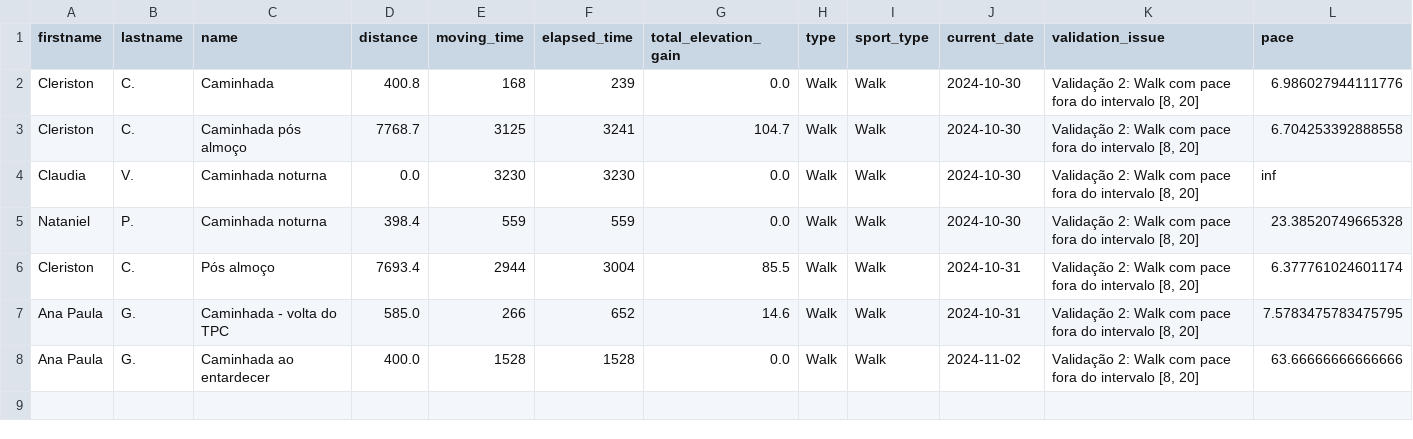
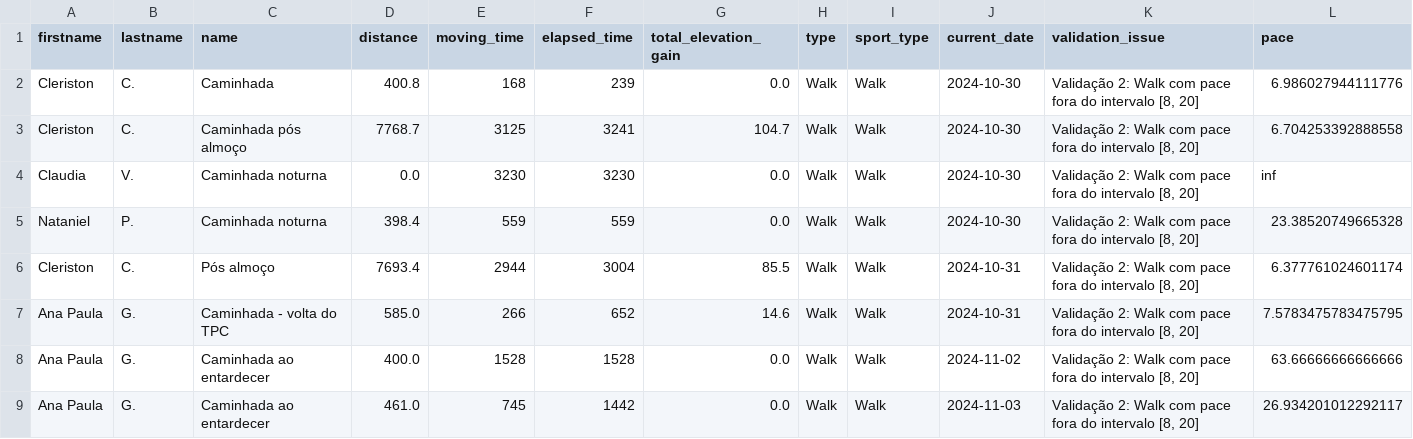
Before and after one commit to test7373/python-strava-champion, a CSV file: invalid_activities.csv, drawn as a sheet; the diff names each change by its address in the sheet, - before the commit and + after, or states it on an @@ line.

Commit message:
correçnao dos dados

```diff
--- a/invalid_activities.csv
+++ b/invalid_activities.csv
+row 9: Ana Paula | G. | Caminhada ao entardecer | 461.0 | 745 | 1442 | 0.0 | Walk | Walk | 2024-11-03 | Validação 2: Walk com pace fora do intervalo [8, 20] | 26.934201012292117
```
